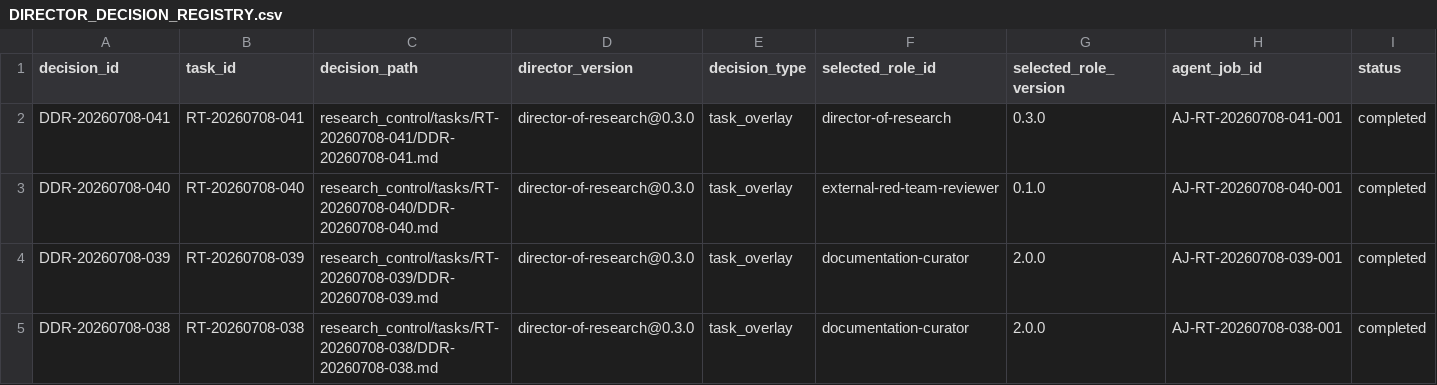
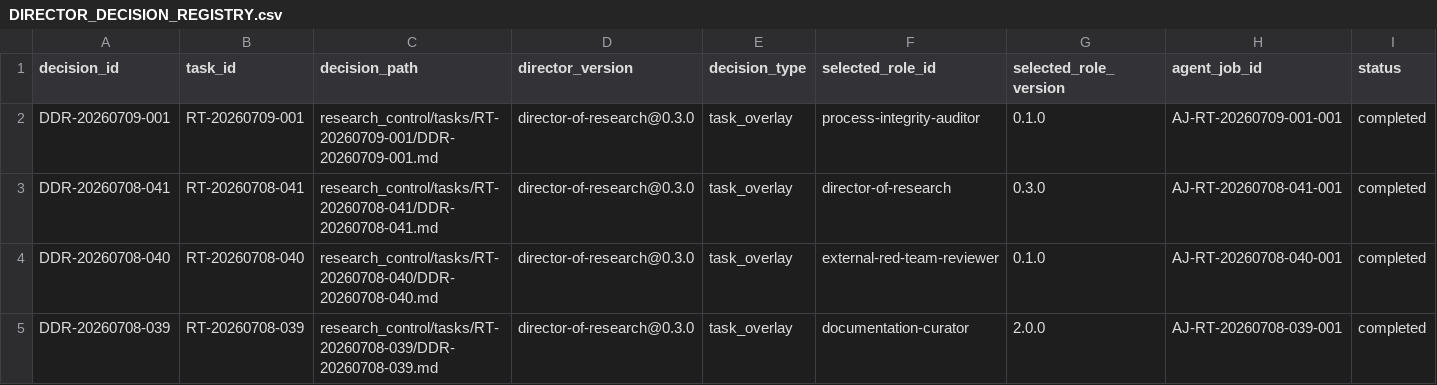
Before and after one commit to AngryOwlAI/The-AEther-Flow, a CSV file: registries/DIRECTOR_DECISION_REGISTRY.csv, drawn as a sheet; only a part is shown; the shorter side is filled out with more unchanged rows; rows hold the shown columns only; the diff names each change by its address in the sheet, - before the commit and + after, or states it on an @@ line.

```diff
--- a/registries/DIRECTOR_DECISION_REGISTRY.csv
+++ b/registries/DIRECTOR_DECISION_REGISTRY.csv
+row 2: DDR-20260709-001 | RT-20260709-001 | research_control/tasks/RT-20260709-001/DDR-20260709-001.md | director-of-research@0.3.0 | task_overlay | process-integrity-auditor | 0.1.0 | AJ-RT-20260709-001-001 | completed
```
Also changed, not shown: registries/CONTENT_SEMANTIC_REGISTRY.csv, registries/MARKDOWN_SOURCE_REGISTRY.csv, 45 other files.
